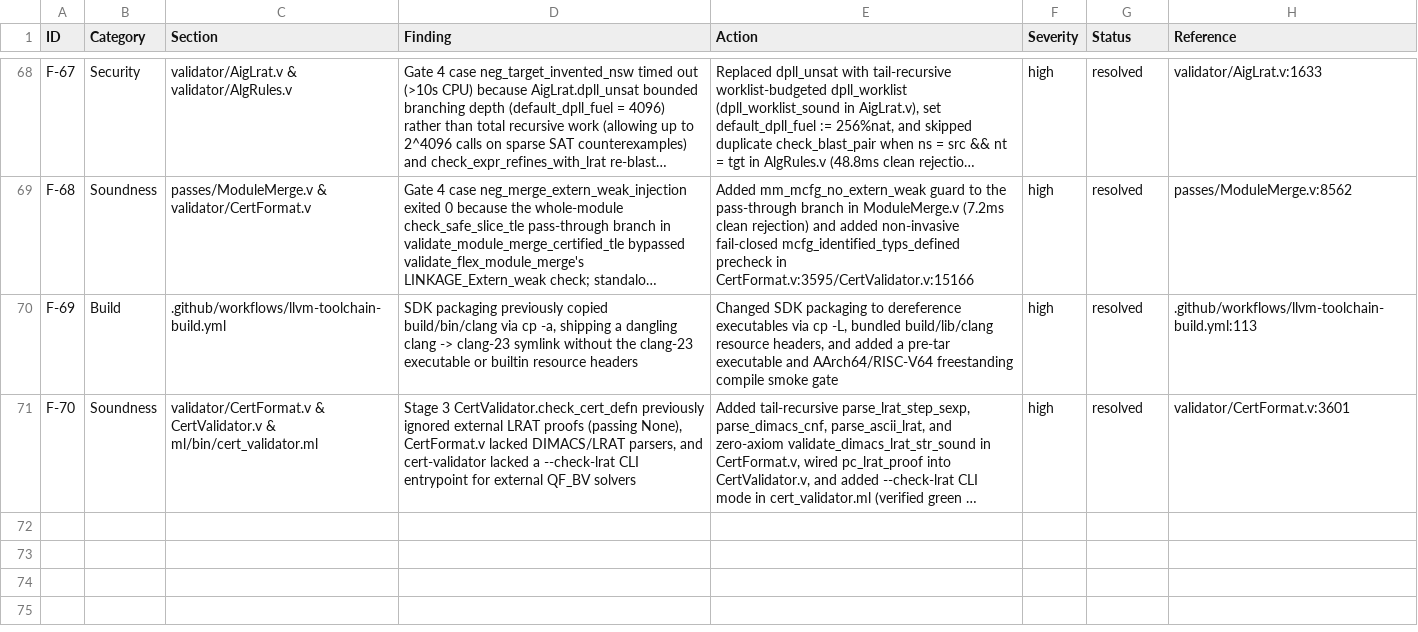
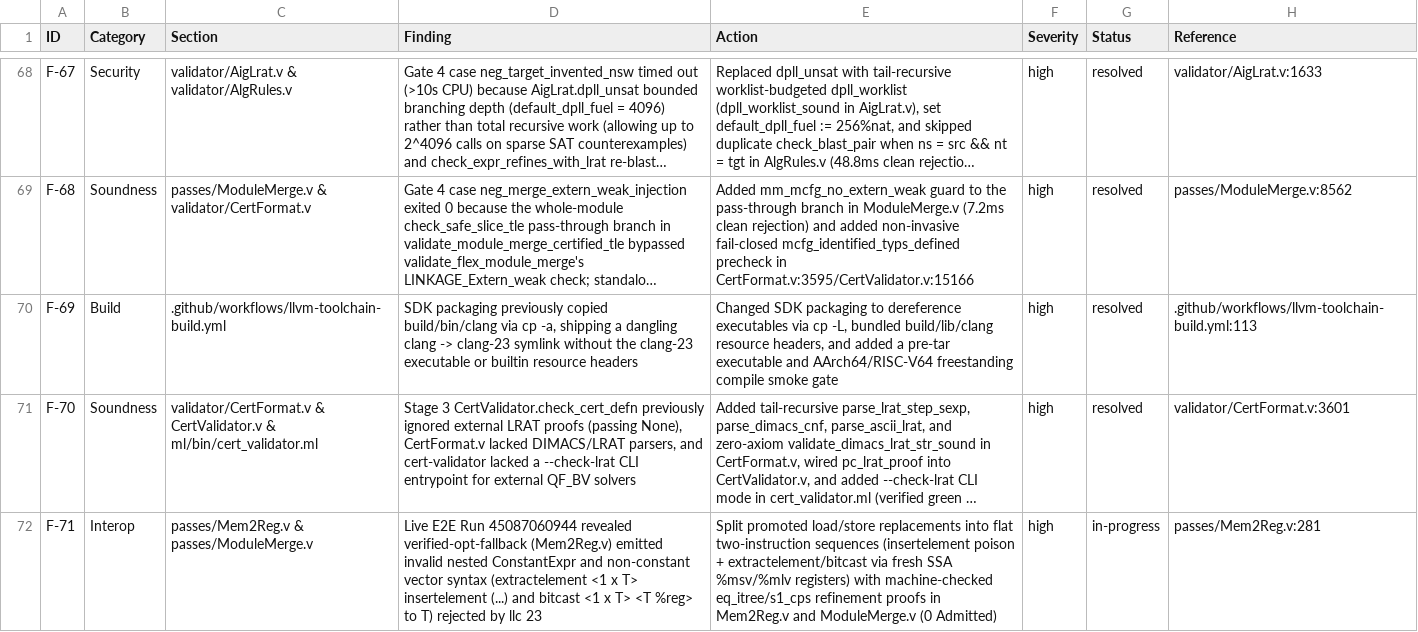
Before and after one commit to mannomannX/llvm-cert, a CSV file: plan/feedback.csv, drawn as a sheet; only a part is shown, gaps mark what is left out; long unchanged cells end in …; the diff names each change by its address in the sheet, - before the commit and + after, or states it on an @@ line.

Commit message:
Fix Mem2Reg.v to emit flat LLVM-23-valid vector load/store promotion (F-71)

```diff
--- a/plan/feedback.csv
+++ b/plan/feedback.csv
+row 72: F-71 | Interop | passes/Mem2Reg.v & passes/ModuleMerge.v | Live E2E Run 45087060944 revealed verified-opt-fallback (Mem2Reg.v) emitted invalid nested ConstantExpr and non-constant vector syntax (extractelement <1 x T> insertelement (...) and bitcast <1 x T> <T %reg> to T) rejected by llc 23 | Split promoted load/store replacements into flat two-instruction sequences (insertelement poison + extractelement/bitcast via fresh SSA %msv/%mlv registers) with machine-checked eq_itree/s1_cps refinement proofs in Mem2Reg.v and ModuleMerge.v (0 Admitted) | high | in-progress | passes/Mem2Reg.v:281
```
Also changed, not shown: 2 other files.
